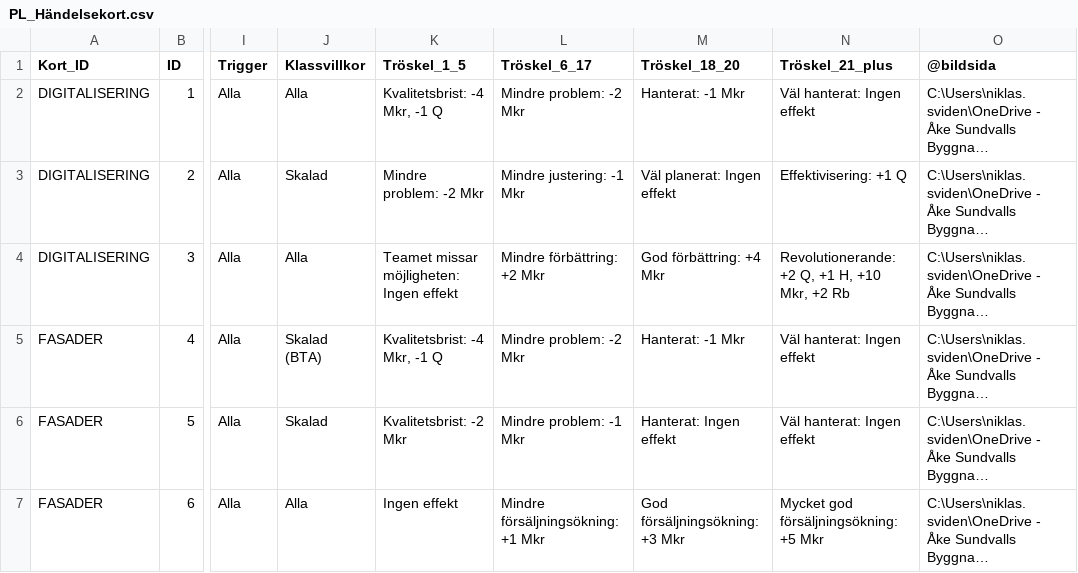
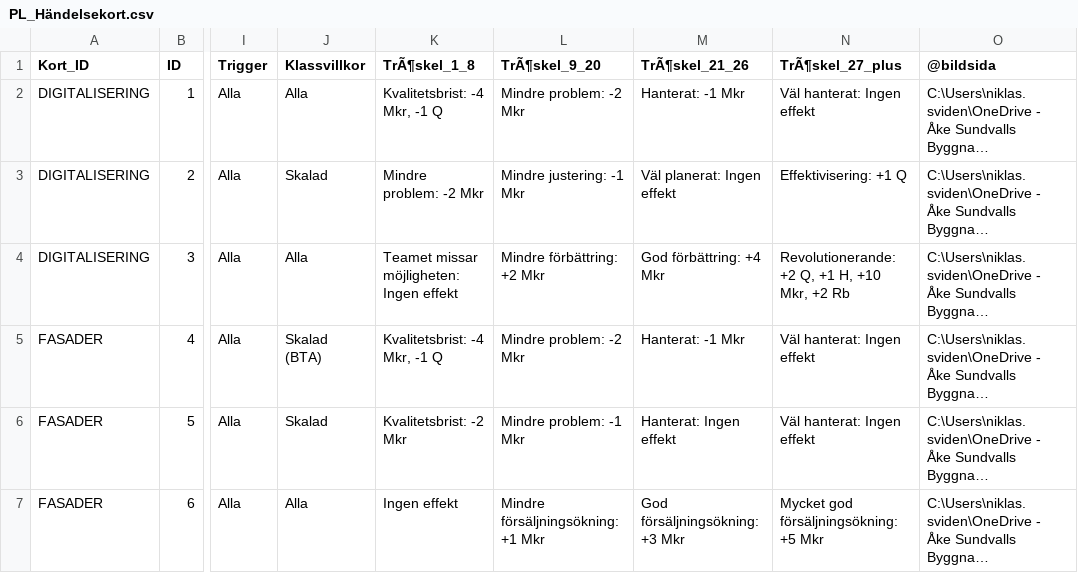
Before and after one commit to Knixlas/PMOPOLY, a CSV file: data/2_planering/PL_Händelsekort.csv, drawn as a sheet; only a part is shown, gaps mark what is left out; long unchanged cells end in …; the diff names each change by its address in the sheet, - before the commit and + after, or states it on an @@ line.

```diff
--- a/data/2_planering/PL_Händelsekort.csv
+++ b/data/2_planering/PL_Händelsekort.csv
-K1: Tröskel_1_5
+K1: TrÃ¶skel_1_8
-L1: Tröskel_6_17
+L1: TrÃ¶skel_9_20
-M1: Tröskel_18_20
+M1: TrÃ¶skel_21_26
-N1: Tröskel_21_plus
+N1: TrÃ¶skel_27_plus
```
Also changed, not shown: 2 other files.
